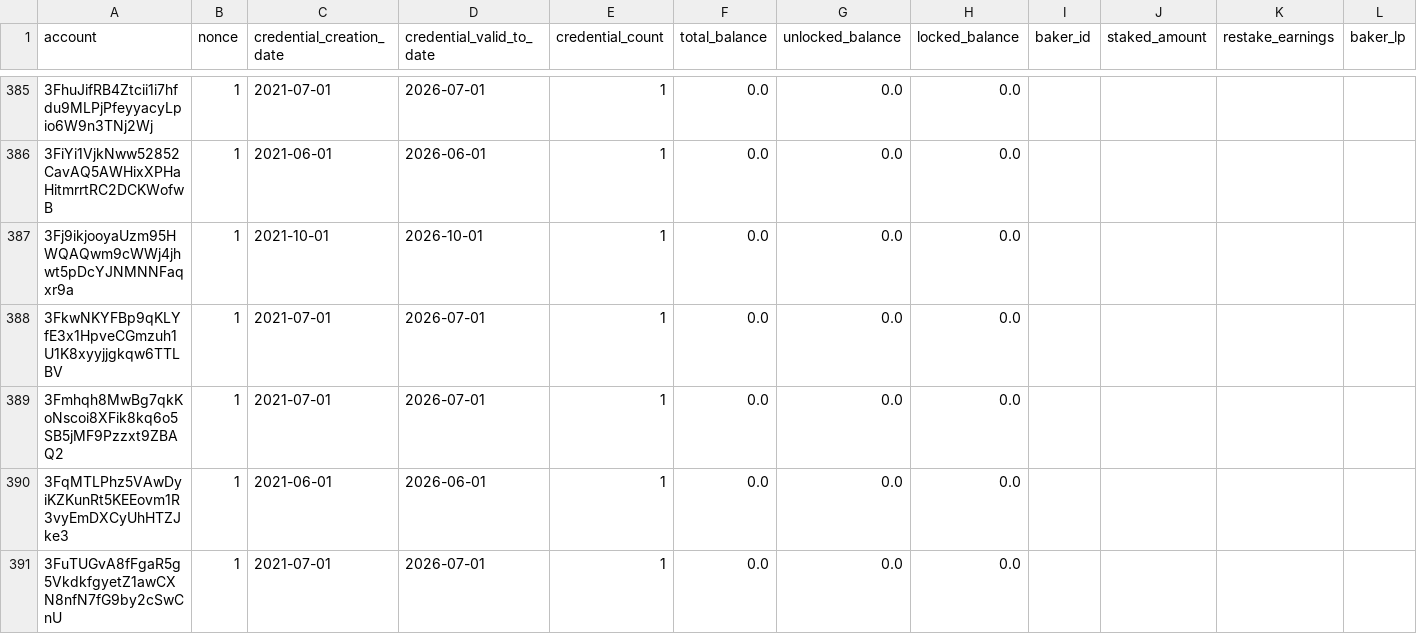
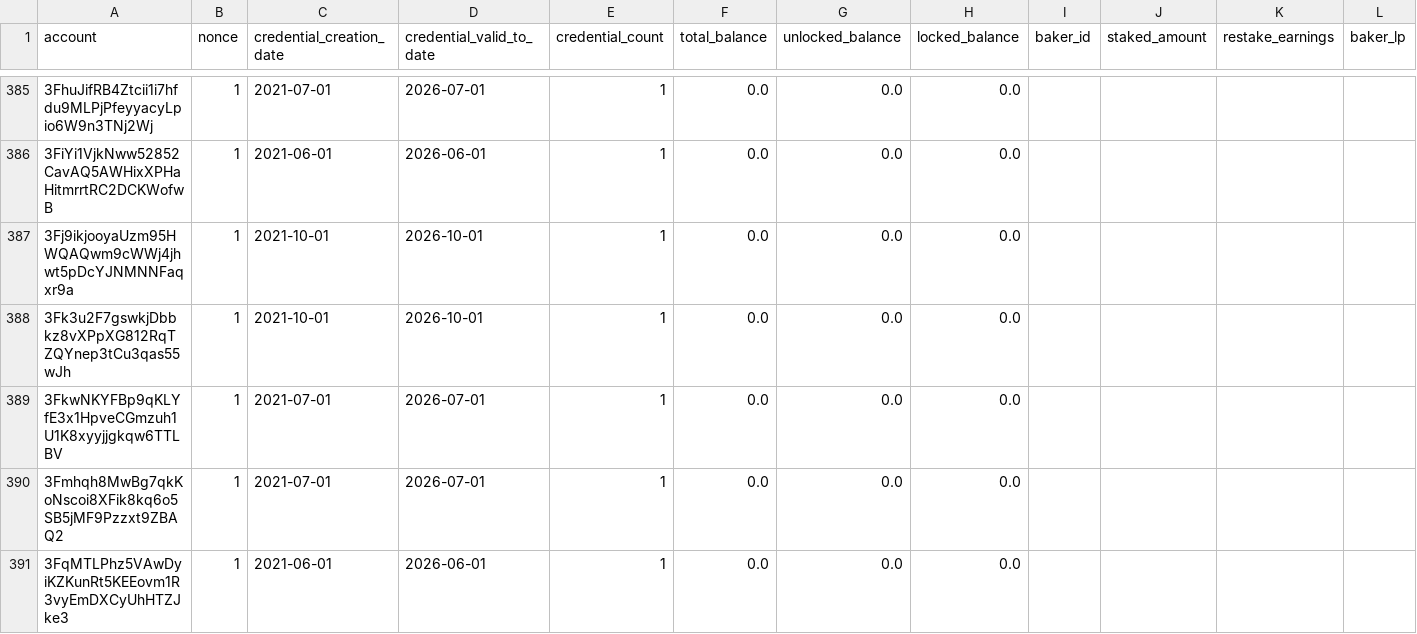
Before and after one commit to ccdexplorer/ccdexplorer-accounts, a CSV file: accounts.csv, drawn as a sheet; only a part is shown, gaps mark what is left out; the shorter side is filled out with more unchanged rows; rows hold the shown columns only; the diff covers the shown part only; the diff names each change by its address in the sheet, - before the commit and + after, or states it on an @@ line.

Commit message:
2021-10-28

```diff
--- a/accounts.csv
+++ b/accounts.csv
+row 388: 3Fk3u2F7gswkjDbbkz8vXPpXG812RqTZQYnep3tCu3qas55wJh | 1 | 2021-10-01 | 2026-10-01 | 1 | 0.0 | 0.0 | 0.0
```
Also changed, not shown: 11 added rows and 43 edited cells elsewhere in this file.
